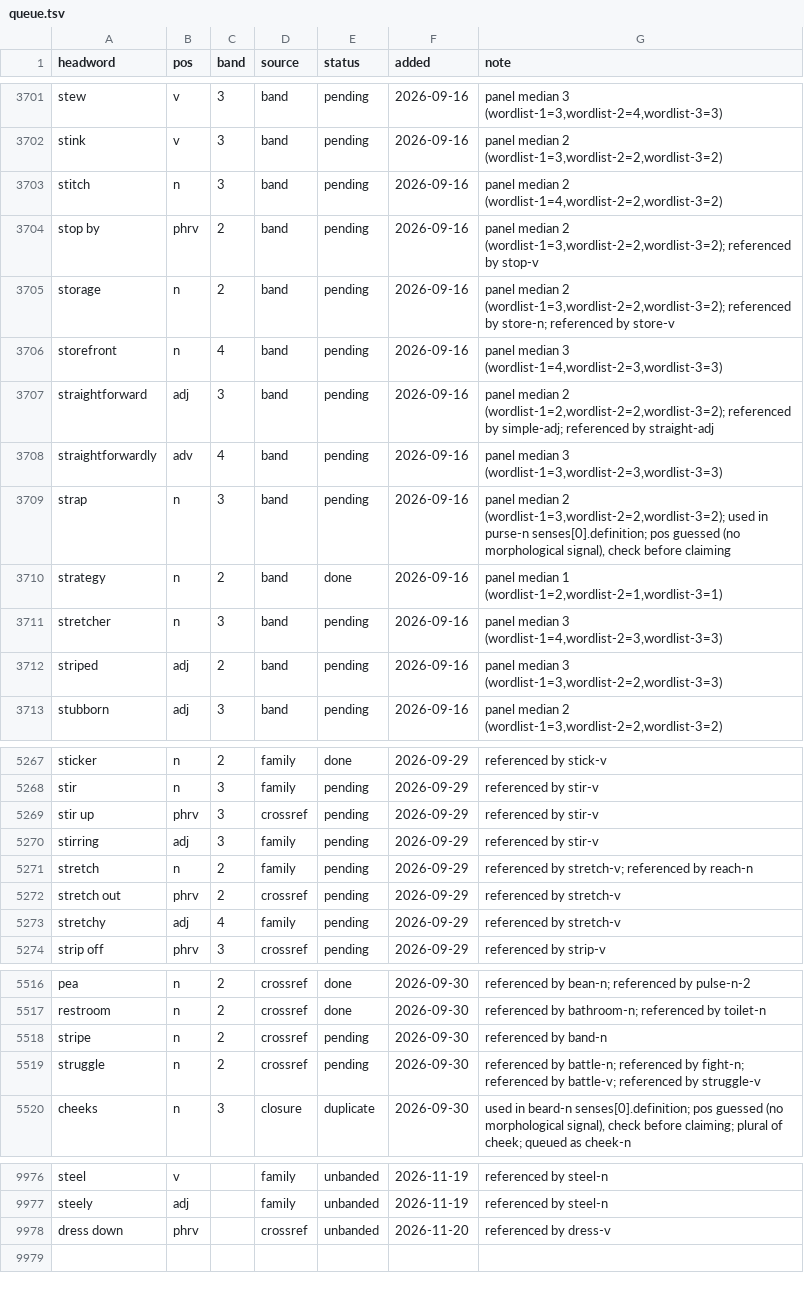
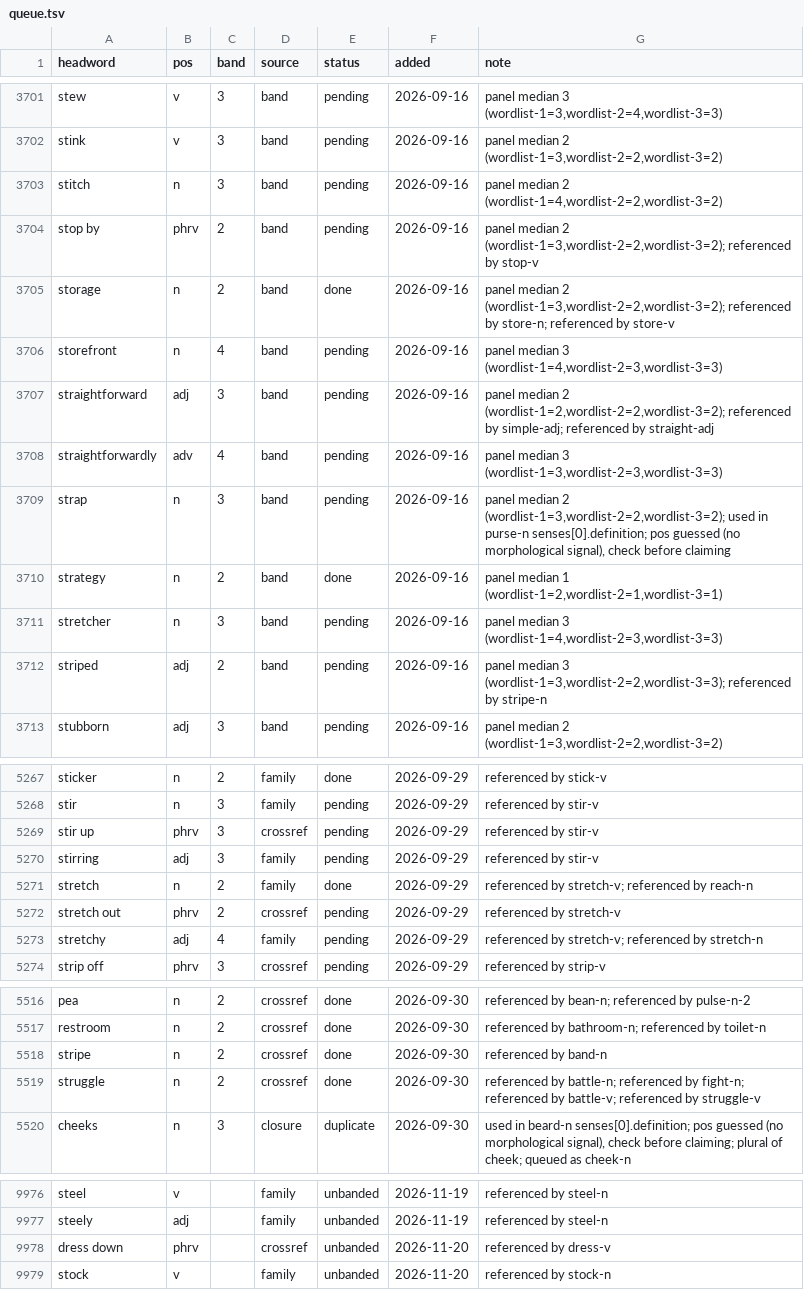
Before and after one commit to tkgally/eex-dict, a TSV file: headwords/queue.tsv, drawn as a sheet; only a part is shown, gaps mark what is left out; the diff covers the shown part only.

```diff
--- a/headwords/queue.tsv
+++ b/headwords/queue.tsv
@@ -3704,3 +3704,3 @@ stitch	n	3	band	pending	2026-09-16	panel median 2 (wordlist-1=4,wordlist-2=2,wor
 stop by	phrv	2	band	pending	2026-09-16	panel median 2 (wordlist-1=3,wordlist-2=2,wordlist-3=2); referenced by stop-v
-storage	n	2	band	pending	2026-09-16	panel median 2 (wordlist-1=3,wordlist-2=2,wordlist-3=2); referenced by store-n; referenced by store-v
+storage	n	2	band	done	2026-09-16	panel median 2 (wordlist-1=3,wordlist-2=2,wordlist-3=2); referenced by store-n; referenced by store-v
 storefront	n	4	band	pending	2026-09-16	panel median 3 (wordlist-1=4,wordlist-2=3,wordlist-3=3)
@@ -3711,3 +3711,3 @@ strategy	n	2	band	done	2026-09-16	panel median 1 (wordlist-1=2,wordlist-2=1,word
 stretcher	n	3	band	pending	2026-09-16	panel median 3 (wordlist-1=4,wordlist-2=3,wordlist-3=3)
-striped	adj	2	band	pending	2026-09-16	panel median 3 (wordlist-1=3,wordlist-2=2,wordlist-3=3)
+striped	adj	2	band	pending	2026-09-16	panel median 3 (wordlist-1=3,wordlist-2=2,wordlist-3=3); referenced by stripe-n
 stubborn	adj	3	band	pending	2026-09-16	panel median 2 (wordlist-1=3,wordlist-2=2,wordlist-3=2)
@@ -5270,5 +5270,5 @@ stir up	phrv	3	crossref	pending	2026-09-29	referenced by stir-v
 stirring	adj	3	family	pending	2026-09-29	referenced by stir-v
-stretch	n	2	family	pending	2026-09-29	referenced by stretch-v; referenced by reach-n
+stretch	n	2	family	done	2026-09-29	referenced by stretch-v; referenced by reach-n
 stretch out	phrv	2	crossref	pending	2026-09-29	referenced by stretch-v
-stretchy	adj	4	family	pending	2026-09-29	referenced by stretch-v
+stretchy	adj	4	family	pending	2026-09-29	referenced by stretch-v; referenced by stretch-n
 strip off	phrv	3	crossref	pending	2026-09-29	referenced by strip-v
@@ -5517,4 +5517,4 @@ pea	n	2	crossref	done	2026-09-30	referenced by bean-n; referenced by pulse-n-2
 restroom	n	2	crossref	done	2026-09-30	referenced by bathroom-n; referenced by toilet-n
-stripe	n	2	crossref	pending	2026-09-30	referenced by band-n
-struggle	n	2	crossref	pending	2026-09-30	referenced by battle-n; referenced by fight-n; referenced by battle-v; referenced by struggle-v
+stripe	n	2	crossref	done	2026-09-30	referenced by band-n
+struggle	n	2	crossref	done	2026-09-30	referenced by battle-n; referenced by fight-n; referenced by battle-v; referenced by struggle-v
 cheeks	n	3	closure	duplicate	2026-09-30	used in beard-n senses[0].definition; pos guessed (no morphological signal), check before claiming; plural of cheek; queued as cheek-n
@@ -9978 +9978,2 @@ steely	adj		family	unbanded	2026-11-19	referenced by steel-n
 dress down	phrv		crossref	unbanded	2026-11-20	referenced by dress-v
+stock	v		family	unbanded	2026-11-20	referenced by stock-n
```
Also changed, not shown: 3 edited cells elsewhere in this file, 25 other files.
